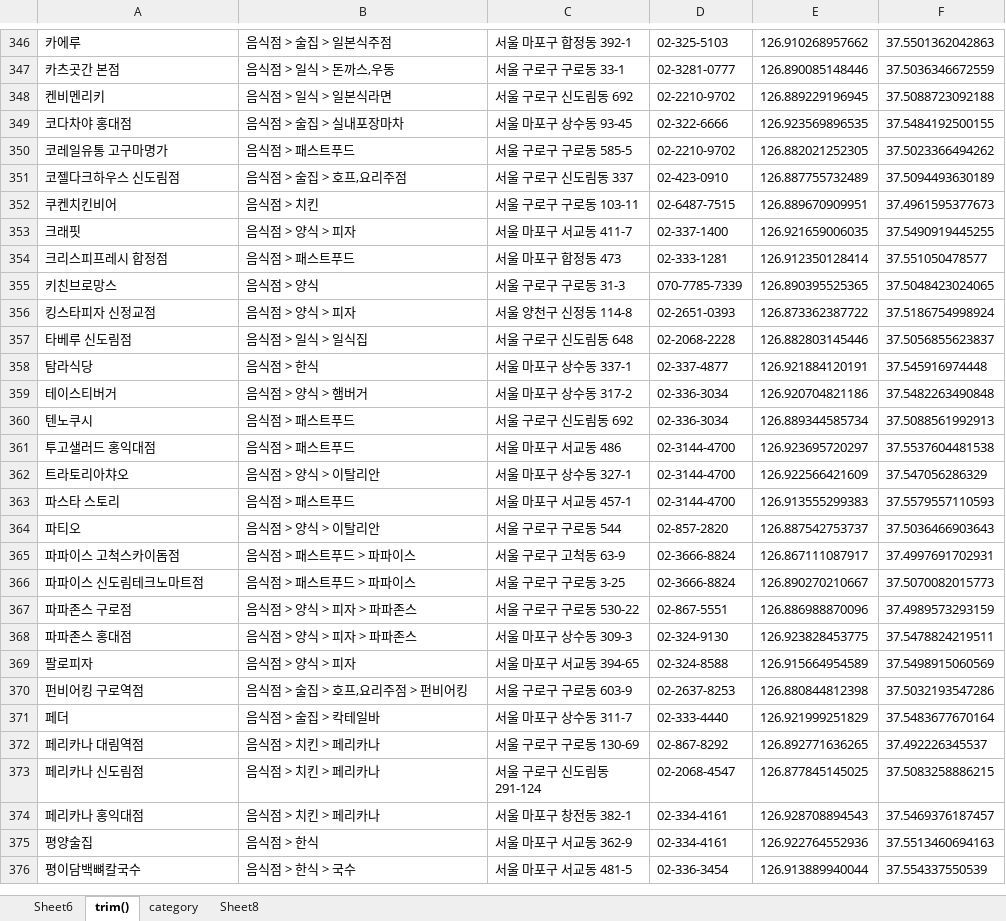
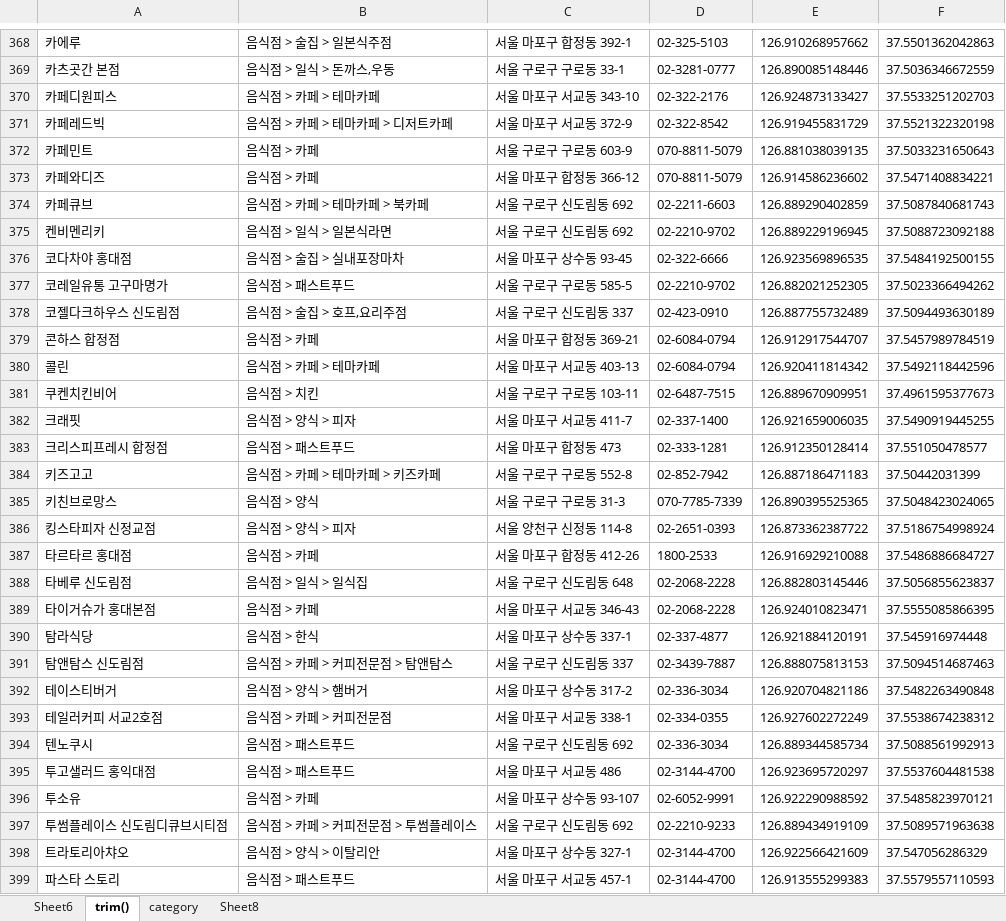
Before and after one commit to saisnoo/baemin03, an Excel workbook: 문서/shop 데이터.xlsx, sheet trim(), drawn as a sheet; only a part is shown, gaps mark what is left out; the shorter side is filled out with more unchanged rows; values as stored, in another font and other column widths than the file's, no borders; the diff covers the shown part only; the diff names each change by its address in the sheet, - before the commit and + after, or states it on an @@ line.

```diff
--- a/문서/shop 데이터.xlsx (sheet trim())
+++ b/문서/shop 데이터.xlsx (sheet trim())
+row 370: 카페디원피스 | 음식점 > 카페 > 테마카페 | 서울 마포구 서교동 343-10 | 02-322-2176 | 126.924873133427 | 37.5533251202703
+row 371: 카페레드빅 | 음식점 > 카페 > 테마카페 > 디저트카페 | 서울 마포구 서교동 372-9 | 02-322-8542 | 126.919455831729 | 37.5521322320198
+row 372: 카페민트 | 음식점 > 카페 | 서울 구로구 구로동 603-9 | 070-8811-5079 | 126.881038039135 | 37.5033231650643
+row 373: 카페와디즈 | 음식점 > 카페 | 서울 마포구 합정동 366-12 | 070-8811-5079 | 126.914586236602 | 37.5471408834221
+row 374: 카페큐브 | 음식점 > 카페 > 테마카페 > 북카페 | 서울 구로구 신도림동 692 | 02-2211-6603 | 126.889290402859 | 37.5087840681743
+row 379: 콘하스 합정점 | 음식점 > 카페 | 서울 마포구 합정동 369-21 | 02-6084-0794 | 126.912917544707 | 37.5457989784519
+row 380: 콜린 | 음식점 > 카페 > 테마카페 | 서울 마포구 서교동 403-13 | 02-6084-0794 | 126.920411814342 | 37.5492118442596
+row 384: 키즈고고 | 음식점 > 카페 > 테마카페 > 키즈카페 | 서울 구로구 구로동 552-8 | 02-852-7942 | 126.887186471183 | 37.50442031399
+row 387: 타르타르 홍대점 | 음식점 > 카페 | 서울 마포구 합정동 412-26 | 1800-2533 | 126.916929210088 | 37.5486886684727
+row 389: 타이거슈가 홍대본점 | 음식점 > 카페 | 서울 마포구 서교동 346-43 | 02-2068-2228 | 126.924010823471 | 37.5555085866395
+row 391: 탐앤탐스 신도림점 | 음식점 > 카페 > 커피전문점 > 탐앤탐스 | 서울 구로구 신도림동 337 | 02-3439-7887 | 126.888075813153 | 37.5094514687463
+row 393: 테일러커피 서교2호점 | 음식점 > 카페 > 커피전문점 | 서울 마포구 서교동 338-1 | 02-334-0355 | 126.927602272249 | 37.5538674238312
+row 396: 투소유 | 음식점 > 카페 | 서울 마포구 상수동 93-107 | 02-6052-9991 | 126.922290988592 | 37.5485823970121
+row 397: 투썸플레이스 신도림디큐브시티점 | 음식점 > 카페 > 커피전문점 > 투썸플레이스 | 서울 구로구 신도림동 692 | 02-2210-9233 | 126.889434919109 | 37.5089571963638
```
Also changed, not shown: 44 added rows, 92 removed rows and 7 edited cells elsewhere in this sheet, sheet Sheet8, sheet Sheet6, sheet category, formulas that keep their value, 6 other files.
